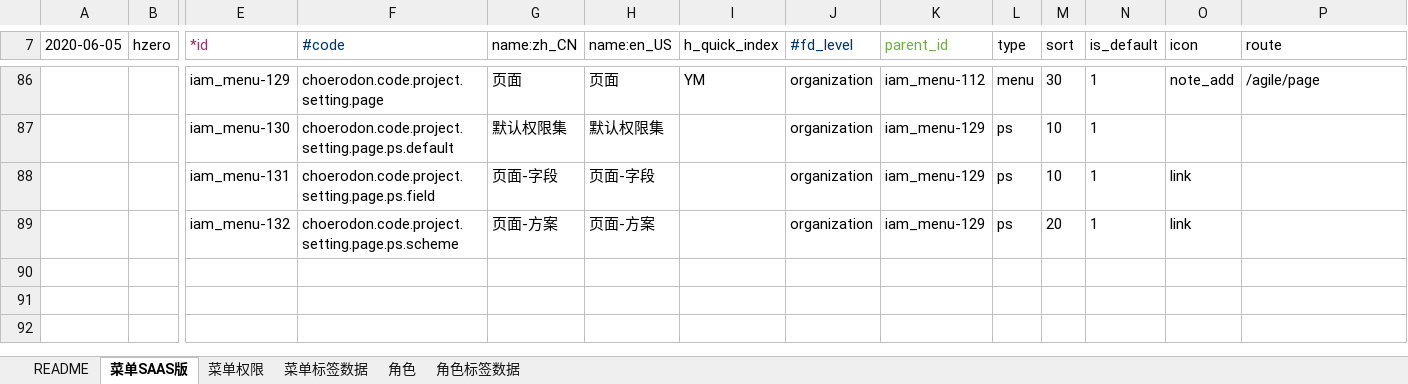
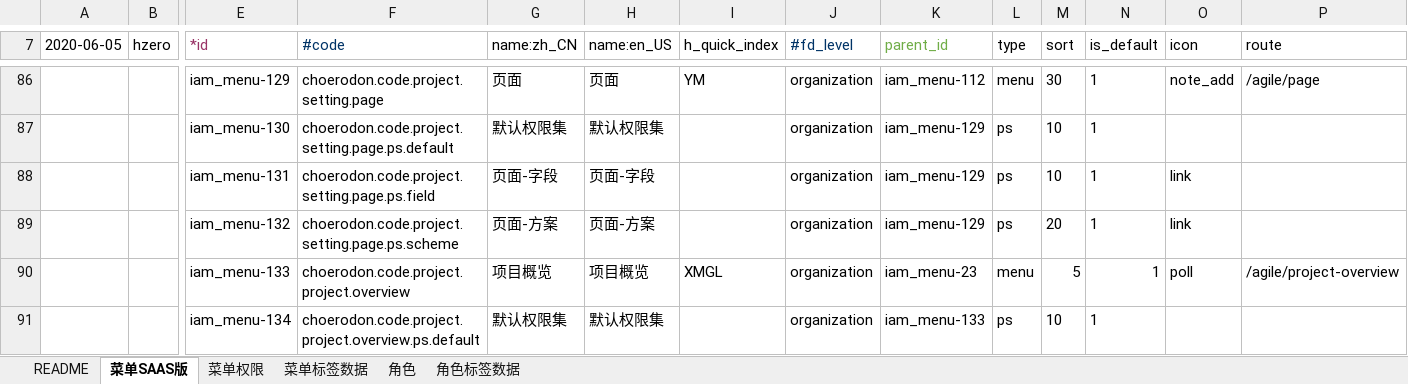
Before and after one commit to open-hand/agile-service, an Excel workbook: src/main/resources/script/db/init-data/agile_service/hzero_platform/hzero-menu-user-role-label.xlsx, sheet 菜单SAAS版, drawn as a sheet; only a part is shown, gaps mark what is left out; values as stored, in another font and other column widths than the file's, no borders; rows hold the shown columns only; the diff names each change by its address in the sheet, - before the commit and + after, or states it on an @@ line.

```diff
--- a/src/main/resources/script/db/init-data/agile_service/hzero_platform/hzero-menu-user-role-label.xlsx (sheet 菜单SAAS版)
+++ b/src/main/resources/script/db/init-data/agile_service/hzero_platform/hzero-menu-user-role-label.xlsx (sheet 菜单SAAS版)
+row 90:  |  | iam_menu-133 | choerodon.code.project.project.overview | 项目概览 | 项目概览 | XMGL | organization | iam_menu-23 | menu | 5 | 1 | poll | /agile/project-overview
+row 91:  |  | iam_menu-134 | choerodon.code.project.project.overview.ps.default | 默认权限集 | 默认权限集 |  | organization | iam_menu-133 | ps | 10 | 1
```
Also changed, not shown: sheet 菜单权限, sheet 角色, sheet 菜单标签数据, formulas that keep their value.
